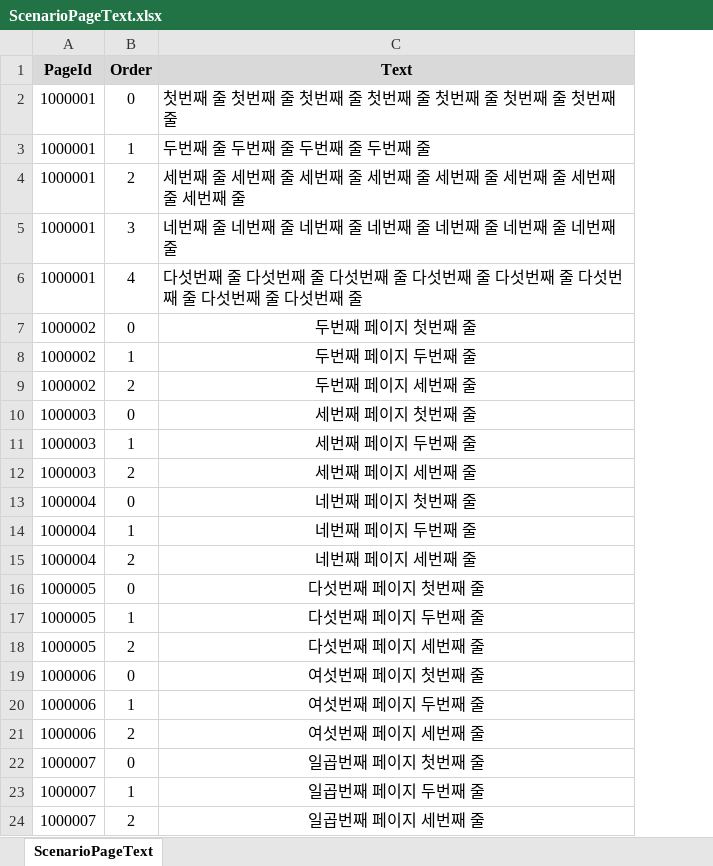
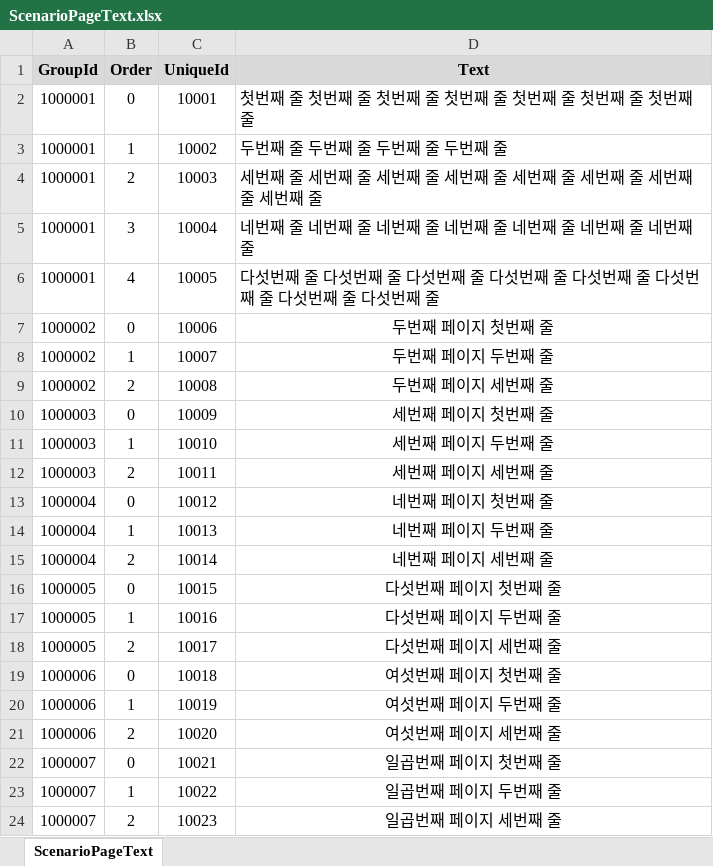
Before and after one commit to wkEatqua/wk, an Excel workbook: Excel/ScenarioPageText.xlsx, sheet ScenarioPageText, drawn as a sheet; values as stored, in another font and other column widths than the file's, no borders; the diff names each change by its address in the sheet, - before the commit and + after, or states it on an @@ line.

```diff
--- a/Excel/ScenarioPageText.xlsx (sheet ScenarioPageText)
+++ b/Excel/ScenarioPageText.xlsx (sheet ScenarioPageText)
+column C (UniqueId), rows 2-24: 10001 | 10002 | 10003 | 10004 | 10005 | 10006 | 10007 | 10008 | 10009 | 10010 | 10011 | 10012 | 10013 | 10014 | 10015 | 10016 | 10017 | 10018 | 10019 | 10020 | 10021 | 10022 | 10023
-A1: PageId
+A1: GroupId
```
Also changed, not shown: Excel/ScenarioPage.xlsx, Excel/ScenarioPageImage.xlsx, 25 other files.
